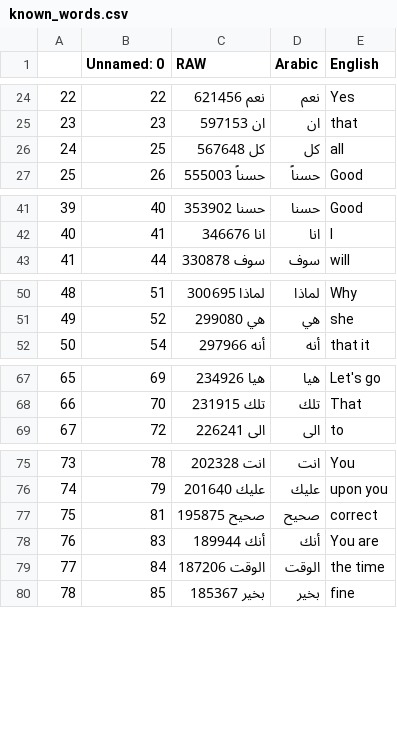
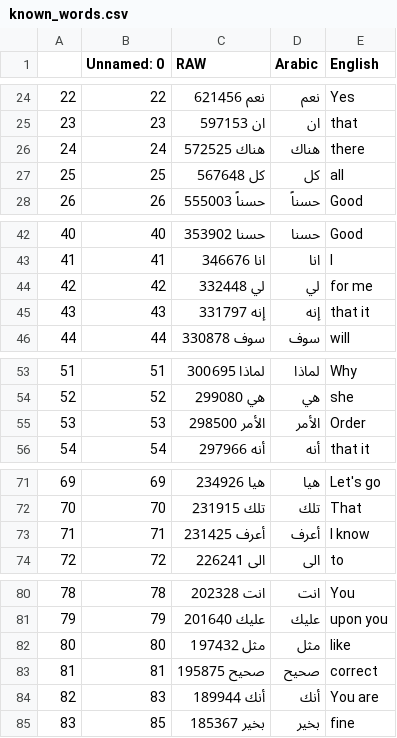
Before and after one commit to Sayed-Snow/Arabic-Lang-Learner-GUI-, a CSV file: data/known_words.csv, drawn as a sheet; only a part is shown, gaps mark what is left out; removed rows and columns are numbered as before the commit, all else as after; the diff covers the shown part only; the diff names each change by its address in the sheet, - before the commit and + after, or states it on an @@ line.

```diff
--- a/data/known_words.csv
+++ b/data/known_words.csv
+row 26: 24 | 24 | هناك 572525 | هناك | there
@@ column A renumbered from row 27 down @@
+row 44: 42 | 42 | لي 332448 | لي | for me
+row 45: 43 | 43 | إنه 331797 | إنه | that it
+row 55: 53 | 53 | الأمر 298500 | الأمر | Order
+row 73: 71 | 71 | أعرف 231425 | أعرف | I know
+row 82: 80 | 80 | مثل 197432 | مثل | like
-row 79: 77 | 84 | الوقت 187206 | الوقت | the time
```
Also changed, not shown: 1 added row elsewhere in this file, 2 other files.
